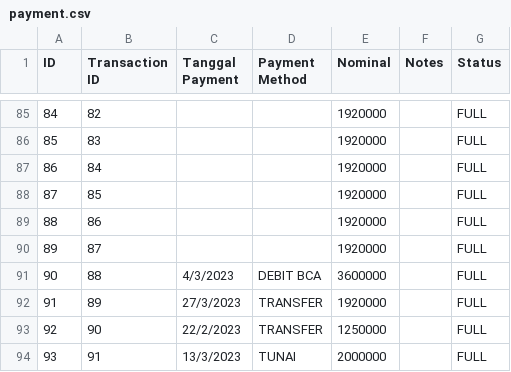
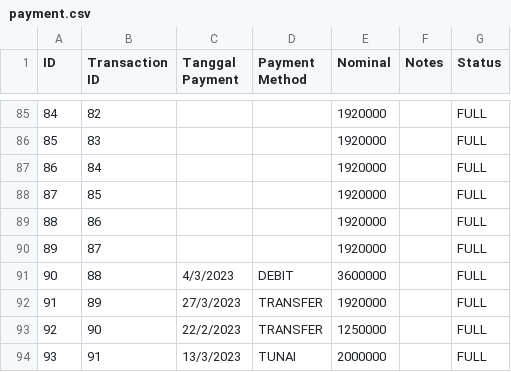
Before and after one commit to fauzanajipray/waters-mlm, a CSV file: storage/app/sample/payment.csv, drawn as a sheet; only a part is shown, gaps mark what is left out.

```diff
--- a/storage/app/sample/payment.csv
+++ b/storage/app/sample/payment.csv
@@ -90,3 +90,3 @@ ID,Transaction ID,Tanggal Payment,Payment Method,Nominal,Notes,Status
 89,87,,,1920000,,FULL
-90,88,4/3/2023,DEBIT BCA,3600000,,FULL
+90,88,4/3/2023,DEBIT,3600000,,FULL
 91,89,27/3/2023,TRANSFER,1920000,,FULL
```
Also changed, not shown: storage/app/sample/product.csv, storage/app/sample/transaction.csv.
